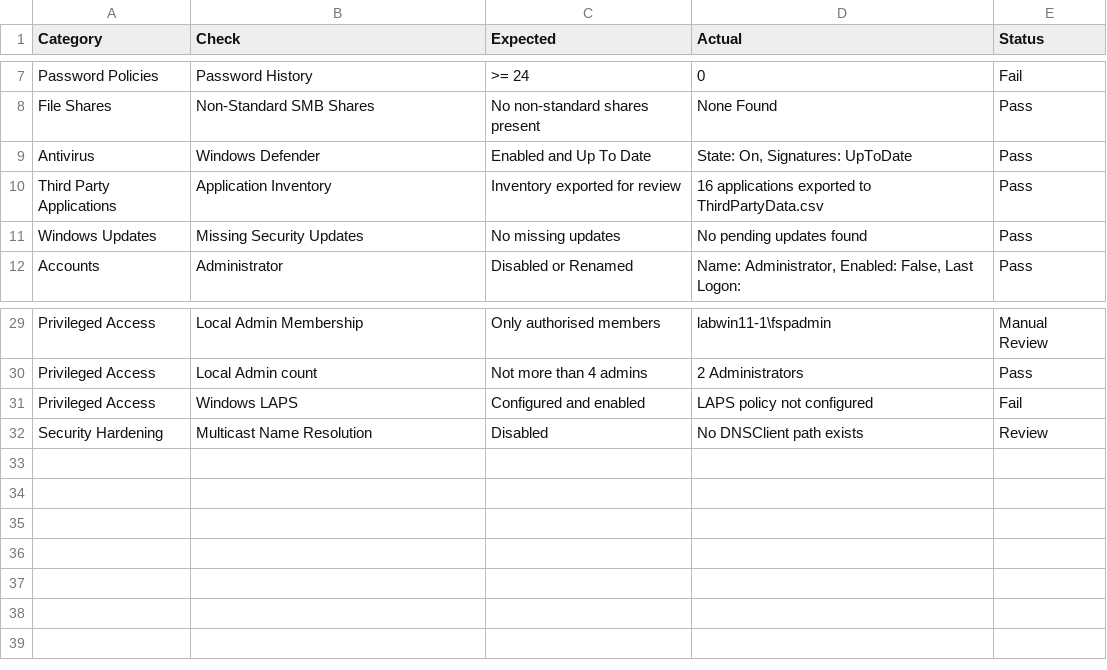
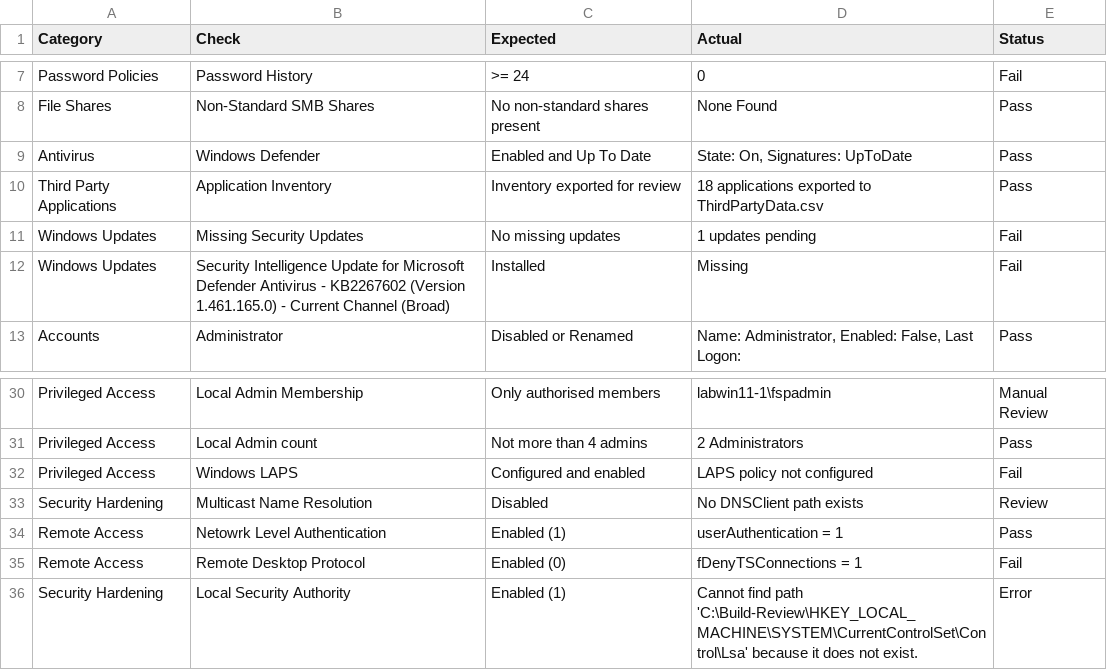
Before and after one commit to noemifavilli/Build-Review, a CSV file: BuildReviewResults.csv, drawn as a sheet; only a part is shown, gaps mark what is left out.

```diff
--- a/BuildReviewResults.csv
+++ b/BuildReviewResults.csv
@@ -9,4 +9,5 @@
 "Antivirus","Windows Defender","Enabled and Up To Date","State: On, Signatures: UpToDate","Pass"
-"Third Party Applications","Application Inventory","Inventory exported for review","16 applications exported to ThirdPartyData.csv","Pass"
-"Windows Updates","Missing Security Updates","No missing updates","No pending updates found","Pass"
+"Third Party Applications","Application Inventory","Inventory exported for review","18 applications exported to ThirdPartyData.csv","Pass"
+"Windows Updates","Missing Security Updates","No missing updates","1 updates pending","Fail"
+"Windows Updates","Security Intelligence Update for Microsoft Defender Antivirus - KB2267602 (Version 1.461.165.0) - Current Channel (Broad)","Installed","Missing","Fail"
 "Accounts","Administrator","Disabled or Renamed","Name: Administrator, Enabled: False, Last Logon: ","Pass"
@@ -32 +33,4 @@
 "Security Hardening","Multicast Name Resolution","Disabled","No DNSClient path exists","Review"
+"Remote Access","Netowrk Level Authentication","Enabled (1)","userAuthentication = 1","Pass"
+"Remote Access","Remote Desktop Protocol","Enabled (0)","fDenyTSConnections = 1","Fail"
+"Security Hardening","Local Security Authority","Enabled (1)","Cannot find path 'C:\Build-Review\HKEY_LOCAL_MACHINE\SYSTEM\CurrentControlSet\Control\Lsa' because it does not exist.","Error"
```
Also changed, not shown: ThirdPartyData.csv.
